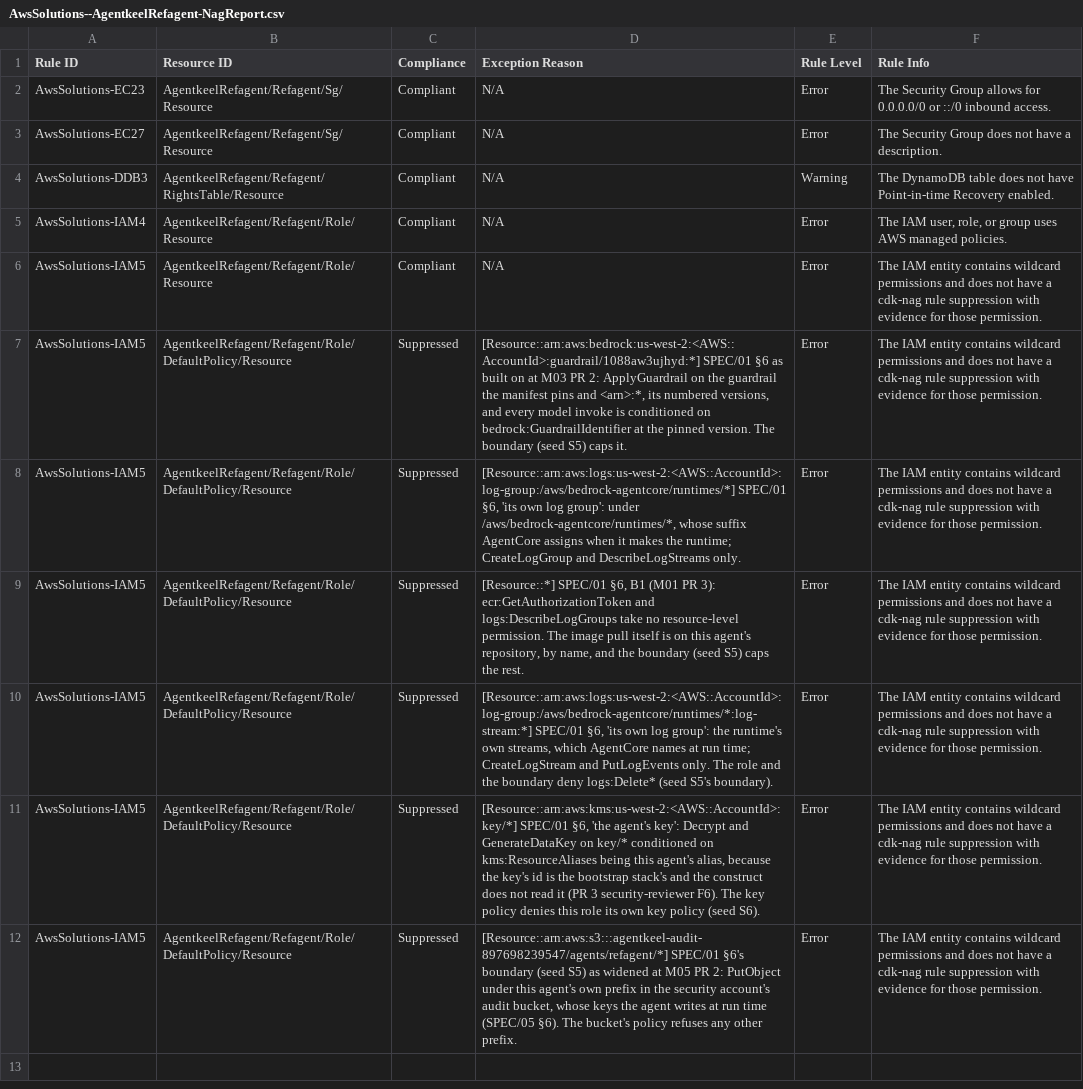
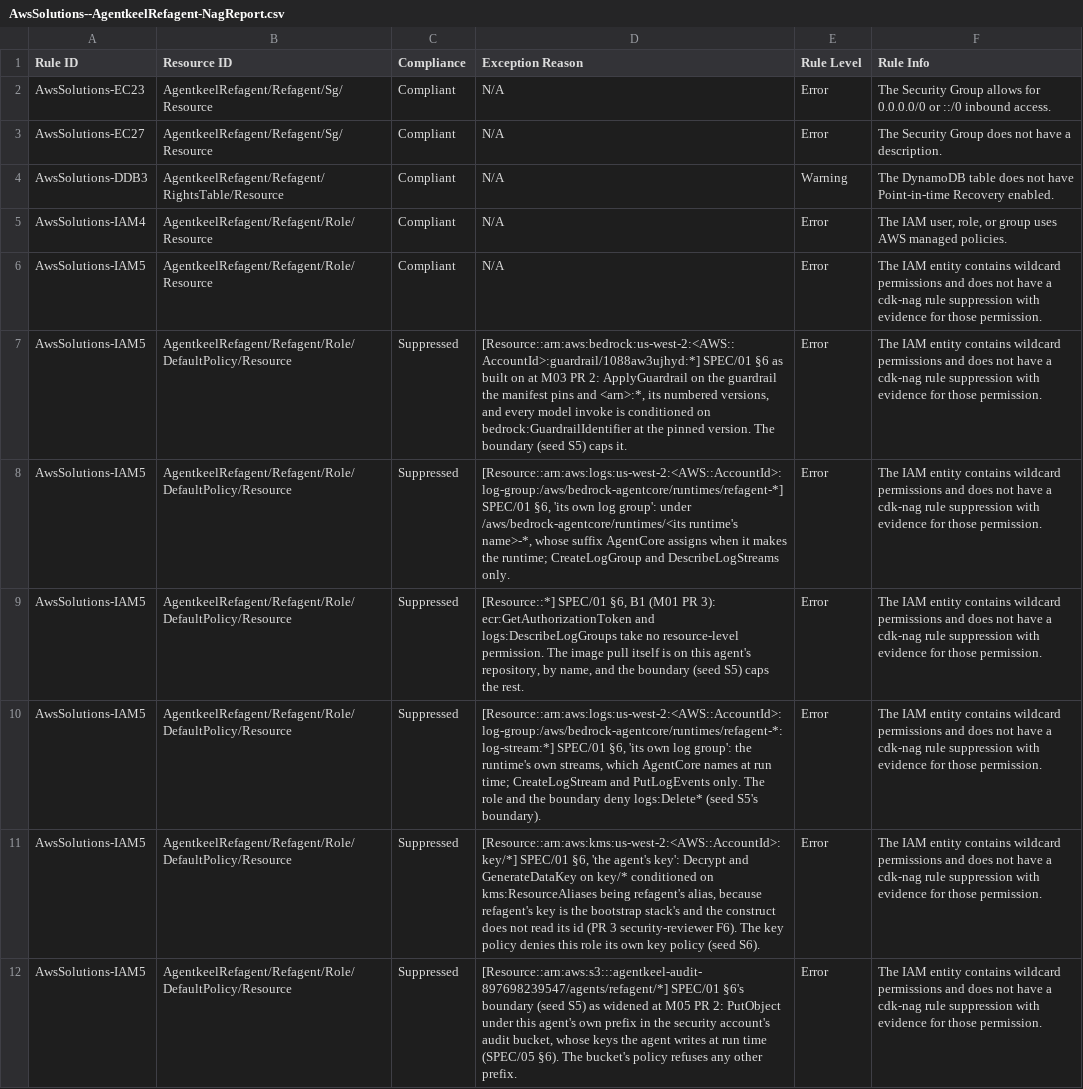
Before and after one commit to andaro74/agentkeel, a CSV file: infra/construct/AwsSolutions--AgentkeelRefagent-NagReport.csv, drawn as a sheet.

```diff
--- a/infra/construct/AwsSolutions--AgentkeelRefagent-NagReport.csv
+++ b/infra/construct/AwsSolutions--AgentkeelRefagent-NagReport.csv
@@ -7,6 +7,6 @@ Rule ID,Resource ID,Compliance,Exception Reason,Rule Level,Rule Info
 "AwsSolutions-IAM5","AgentkeelRefagent/Refagent/Role/DefaultPolicy/Resource","Suppressed","[Resource::arn:aws:bedrock:us-west-2:<AWS::AccountId>:guardrail/1088aw3ujhyd:*] SPEC/01 §6 as built on at M03 PR 2: ApplyGuardrail on the guardrail the manifest pins and <arn>:*, its numbered versions, and every model invoke is conditioned on bedrock:GuardrailIdentifier at the pinned version. The boundary (seed S5) caps it.","Error","The IAM entity contains wildcard permissions and does not have a cdk-nag rule suppression with evidence for those permission."
-"AwsSolutions-IAM5","AgentkeelRefagent/Refagent/Role/DefaultPolicy/Resource","Suppressed","[Resource::arn:aws:logs:us-west-2:<AWS::AccountId>:log-group:/aws/bedrock-agentcore/runtimes/*] SPEC/01 §6, 'its own log group': under /aws/bedrock-agentcore/runtimes/*, whose suffix AgentCore assigns when it makes the runtime; CreateLogGroup and DescribeLogStreams only.","Error","The IAM entity contains wildcard permissions and does not have a cdk-nag rule suppression with evidence for those permission."
+"AwsSolutions-IAM5","AgentkeelRefagent/Refagent/Role/DefaultPolicy/Resource","Suppressed","[Resource::arn:aws:logs:us-west-2:<AWS::AccountId>:log-group:/aws/bedrock-agentcore/runtimes/refagent-*] SPEC/01 §6, 'its own log group': under /aws/bedrock-agentcore/runtimes/<its runtime's name>-*, whose suffix AgentCore assigns when it makes the runtime; CreateLogGroup and DescribeLogStreams only.","Error","The IAM entity contains wildcard permissions and does not have a cdk-nag rule suppression with evidence for those permission."
 "AwsSolutions-IAM5","AgentkeelRefagent/Refagent/Role/DefaultPolicy/Resource","Suppressed","[Resource::*] SPEC/01 §6, B1 (M01 PR 3): ecr:GetAuthorizationToken and logs:DescribeLogGroups take no resource-level permission. The image pull itself is on this agent's repository, by name, and the boundary (seed S5) caps the rest.","Error","The IAM entity contains wildcard permissions and does not have a cdk-nag rule suppression with evidence for those permission."
-"AwsSolutions-IAM5","AgentkeelRefagent/Refagent/Role/DefaultPolicy/Resource","Suppressed","[Resource::arn:aws:logs:us-west-2:<AWS::AccountId>:log-group:/aws/bedrock-agentcore/runtimes/*:log-stream:*] SPEC/01 §6, 'its own log group': the runtime's own streams, which AgentCore names at run time; CreateLogStream and PutLogEvents only. The role and the boundary deny logs:Delete* (seed S5's boundary).","Error","The IAM entity contains wildcard permissions and does not have a cdk-nag rule suppression with evidence for those permission."
-"AwsSolutions-IAM5","AgentkeelRefagent/Refagent/Role/DefaultPolicy/Resource","Suppressed","[Resource::arn:aws:kms:us-west-2:<AWS::AccountId>:key/*] SPEC/01 §6, 'the agent's key': Decrypt and GenerateDataKey on key/* conditioned on kms:ResourceAliases being this agent's alias, because the key's id is the bootstrap stack's and the construct does not read it (PR 3 security-reviewer F6). The key policy denies this role its own key policy (seed S6).","Error","The IAM entity contains wildcard permissions and does not have a cdk-nag rule suppression with evidence for those permission."
+"AwsSolutions-IAM5","AgentkeelRefagent/Refagent/Role/DefaultPolicy/Resource","Suppressed","[Resource::arn:aws:logs:us-west-2:<AWS::AccountId>:log-group:/aws/bedrock-agentcore/runtimes/refagent-*:log-stream:*] SPEC/01 §6, 'its own log group': the runtime's own streams, which AgentCore names at run time; CreateLogStream and PutLogEvents only. The role and the boundary deny logs:Delete* (seed S5's boundary).","Error","The IAM entity contains wildcard permissions and does not have a cdk-nag rule suppression with evidence for those permission."
+"AwsSolutions-IAM5","AgentkeelRefagent/Refagent/Role/DefaultPolicy/Resource","Suppressed","[Resource::arn:aws:kms:us-west-2:<AWS::AccountId>:key/*] SPEC/01 §6, 'the agent's key': Decrypt and GenerateDataKey on key/* conditioned on kms:ResourceAliases being refagent's alias, because refagent's key is the bootstrap stack's and the construct does not read its id (PR 3 security-reviewer F6). The key policy denies this role its own key policy (seed S6).","Error","The IAM entity contains wildcard permissions and does not have a cdk-nag rule suppression with evidence for those permission."
 "AwsSolutions-IAM5","AgentkeelRefagent/Refagent/Role/DefaultPolicy/Resource","Suppressed","[Resource::arn:aws:s3:::agentkeel-audit-897698239547/agents/refagent/*] SPEC/01 §6's boundary (seed S5) as widened at M05 PR 2: PutObject under this agent's own prefix in the security account's audit bucket, whose keys the agent writes at run time (SPEC/05 §6). The bucket's policy refuses any other prefix.","Error","The IAM entity contains wildcard permissions and does not have a cdk-nag rule suppression with evidence for those permission."
```
Also changed, not shown: infra/grafana/AwsSolutions--AgentkeelGrafana-NagReport.csv, infra/security/AwsSolutions--AgentkeelSecurity-NagReport.csv, 9 other files.
